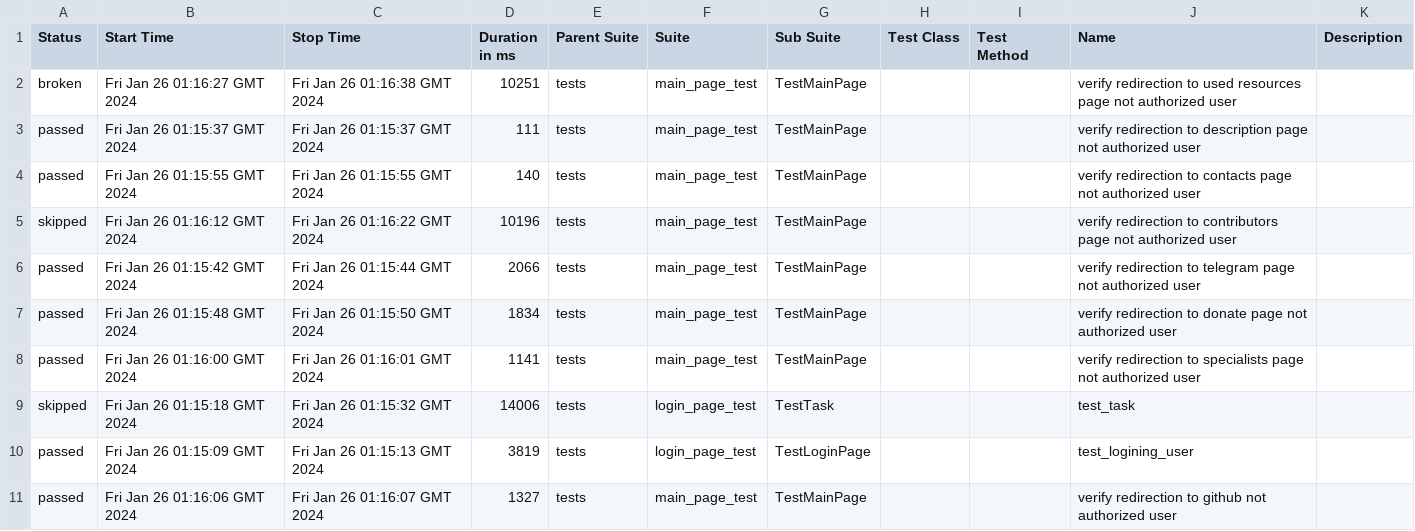
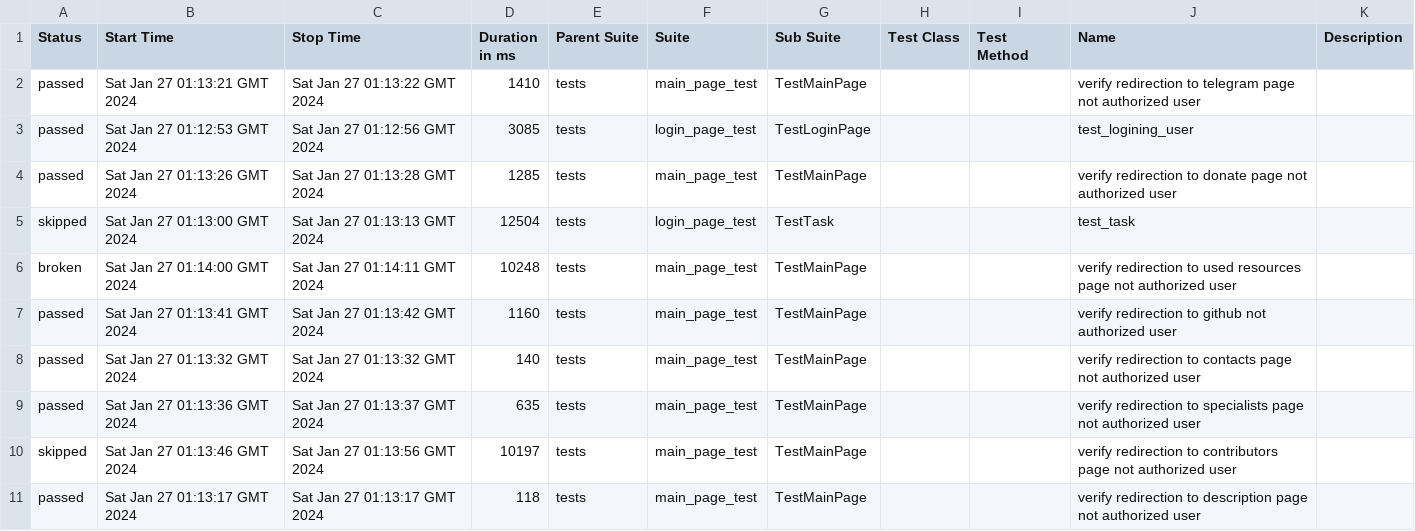
Before and after one commit to crlinm/brainup_auto-tests-python, a CSV file: data/suites.csv, drawn as a sheet.

Commit message:
Deploying to gh-pages from @ crlinm/brainup_auto-tests-python@940ef1e035a3a838c65035e1a8504ba69e95a604 🚀

```diff
--- a/data/suites.csv
+++ b/data/suites.csv
@@ -1,11 +1,11 @@
 "Status","Start Time","Stop Time","Duration in ms","Parent Suite","Suite","Sub Suite","Test Class","Test Method","Name","Description"
-"broken","Fri Jan 26 01:16:27 GMT 2024","Fri Jan 26 01:16:38 GMT 2024","10251","tests","main_page_test","TestMainPage","","","verify redirection to used resources page not authorized user",""
-"passed","Fri Jan 26 01:15:37 GMT 2024","Fri Jan 26 01:15:37 GMT 2024","111","tests","main_page_test","TestMainPage","","","verify redirection to description page not authorized user",""
-"passed","Fri Jan 26 01:15:55 GMT 2024","Fri Jan 26 01:15:55 GMT 2024","140","tests","main_page_test","TestMainPage","","","verify redirection to contacts page not authorized user",""
-"skipped","Fri Jan 26 01:16:12 GMT 2024","Fri Jan 26 01:16:22 GMT 2024","10196","tests","main_page_test","TestMainPage","","","verify redirection to contributors page not authorized user",""
-"passed","Fri Jan 26 01:15:42 GMT 2024","Fri Jan 26 01:15:44 GMT 2024","2066","tests","main_page_test","TestMainPage","","","verify redirection to telegram page not authorized user",""
-"passed","Fri Jan 26 01:15:48 GMT 2024","Fri Jan 26 01:15:50 GMT 2024","1834","tests","main_page_test","TestMainPage","","","verify redirection to donate page not authorized user",""
-"passed","Fri Jan 26 01:16:00 GMT 2024","Fri Jan 26 01:16:01 GMT 2024","1141","tests","main_page_test","TestMainPage","","","verify redirection to specialists page not authorized user",""
-"skipped","Fri Jan 26 01:15:18 GMT 2024","Fri Jan 26 01:15:32 GMT 2024","14006","tests","login_page_test","TestTask","","","test_task",""
-"passed","Fri Jan 26 01:15:09 GMT 2024","Fri Jan 26 01:15:13 GMT 2024","3819","tests","login_page_test","TestLoginPage","","","test_logining_user",""
-"passed","Fri Jan 26 01:16:06 GMT 2024","Fri Jan 26 01:16:07 GMT 2024","1327","tests","main_page_test","TestMainPage","","","verify redirection to github not authorized user",""
+"passed","Sat Jan 27 01:13:21 GMT 2024","Sat Jan 27 01:13:22 GMT 2024","1410","tests","main_page_test","TestMainPage","","","verify redirection to telegram page not authorized user",""
+"passed","Sat Jan 27 01:12:53 GMT 2024","Sat Jan 27 01:12:56 GMT 2024","3085","tests","login_page_test","TestLoginPage","","","test_logining_user",""
+"passed","Sat Jan 27 01:13:26 GMT 2024","Sat Jan 27 01:13:28 GMT 2024","1285","tests","main_page_test","TestMainPage","","","verify redirection to donate page not authorized user",""
+"skipped","Sat Jan 27 01:13:00 GMT 2024","Sat Jan 27 01:13:13 GMT 2024","12504","tests","login_page_test","TestTask","","","test_task",""
+"broken","Sat Jan 27 01:14:00 GMT 2024","Sat Jan 27 01:14:11 GMT 2024","10248","tests","main_page_test","TestMainPage","","","verify redirection to used resources page not authorized user",""
+"passed","Sat Jan 27 01:13:41 GMT 2024","Sat Jan 27 01:13:42 GMT 2024","1160","tests","main_page_test","TestMainPage","","","verify redirection to github not authorized user",""
+"passed","Sat Jan 27 01:13:32 GMT 2024","Sat Jan 27 01:13:32 GMT 2024","140","tests","main_page_test","TestMainPage","","","verify redirection to contacts page not authorized user",""
+"passed","Sat Jan 27 01:13:36 GMT 2024","Sat Jan 27 01:13:37 GMT 2024","635","tests","main_page_test","TestMainPage","","","verify redirection to specialists page not authorized user",""
+"skipped","Sat Jan 27 01:13:46 GMT 2024","Sat Jan 27 01:13:56 GMT 2024","10197","tests","main_page_test","TestMainPage","","","verify redirection to contributors page not authorized user",""
+"passed","Sat Jan 27 01:13:17 GMT 2024","Sat Jan 27 01:13:17 GMT 2024","118","tests","main_page_test","TestMainPage","","","verify redirection to description page not authorized user",""
```
Also changed, not shown: 48 other files.
